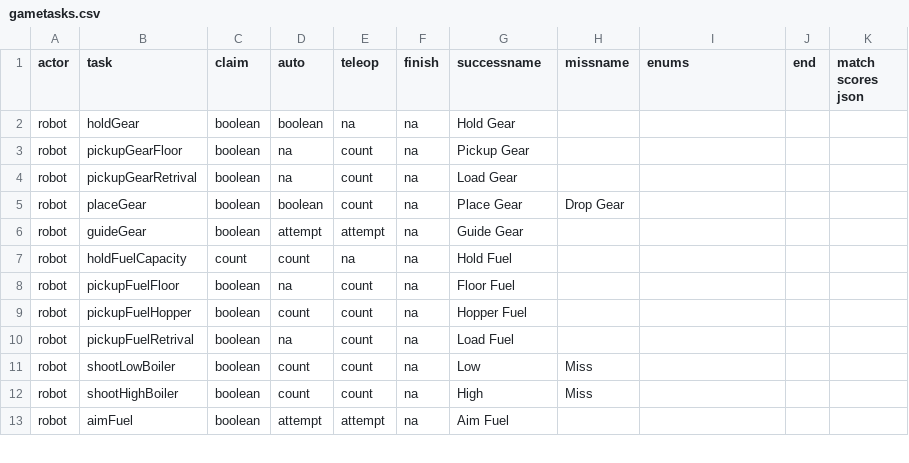
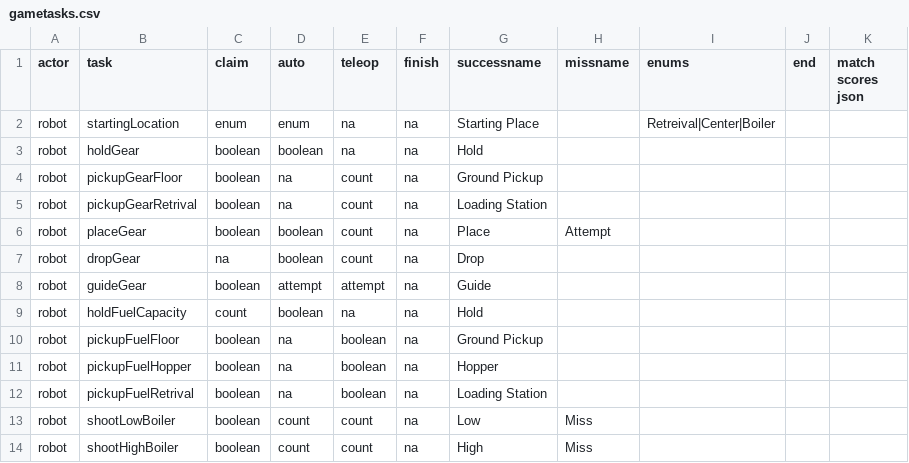
Before and after one commit to irs1318dev/irsScouting2017, a CSV file: Server/scouting/gametasks.csv, drawn as a sheet; only a part is shown; the shorter side is filled out with more unchanged rows.

```diff
--- a/Server/scouting/gametasks.csv
+++ b/Server/scouting/gametasks.csv
@@ -1,11 +1,13 @@
 actor,task,claim,auto,teleop,finish,successname,missname,enums,end,match scores json
-robot,holdGear,boolean,boolean,na,na,Hold Gear,,,,
-robot,pickupGearFloor,boolean,na,count ,na,Pickup Gear,,,,
-robot,pickupGearRetrival,boolean ,na,count ,na,Load Gear,,,,
-robot,placeGear,boolean,boolean,count,na,Place Gear,Drop Gear,,,
-robot,guideGear,boolean,attempt,attempt,na,Guide Gear,,,,
-robot,holdFuelCapacity,count,count,na,na,Hold Fuel,,,,
-robot,pickupFuelFloor,boolean,na,count ,na,Floor Fuel,,,,
-robot,pickupFuelHopper,boolean,count,count ,na,Hopper Fuel,,,,
-robot,pickupFuelRetrival,boolean,na,count,na,Load Fuel,,,,
+robot,startingLocation,enum,enum,na,na,Starting Place,,Retreival|Center|Boiler,,
+robot,holdGear,boolean,boolean,na,na,Hold,,,,
+robot,pickupGearFloor,boolean,na,count ,na,Ground Pickup,,,,
+robot,pickupGearRetrival,boolean ,na,count ,na,Loading Station,,,,
+robot,placeGear,boolean,boolean,count,na,Place,Attempt,,,
+robot,dropGear,na,boolean,count,na,Drop,,,,
+robot,guideGear,boolean,attempt,attempt,na,Guide,,,,
+robot,holdFuelCapacity,count,boolean,na,na,Hold,,,,
+robot,pickupFuelFloor,boolean,na,boolean,na,Ground Pickup,,,,
+robot,pickupFuelHopper,boolean,na,boolean,na,Hopper,,,,
+robot,pickupFuelRetrival,boolean,na,boolean,na,Loading Station,,,,
 robot,shootLowBoiler,boolean,count,count,na,Low,Miss,,,
```
Also changed, not shown: Server/scouting/observertasks.csv, 2 other files.
